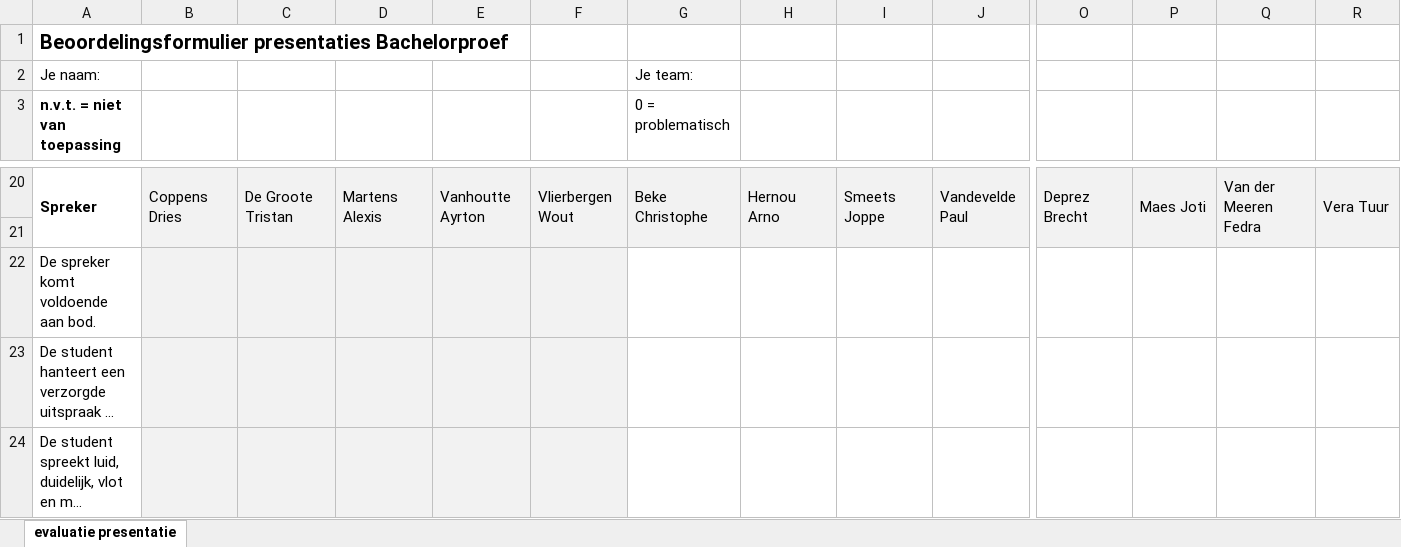
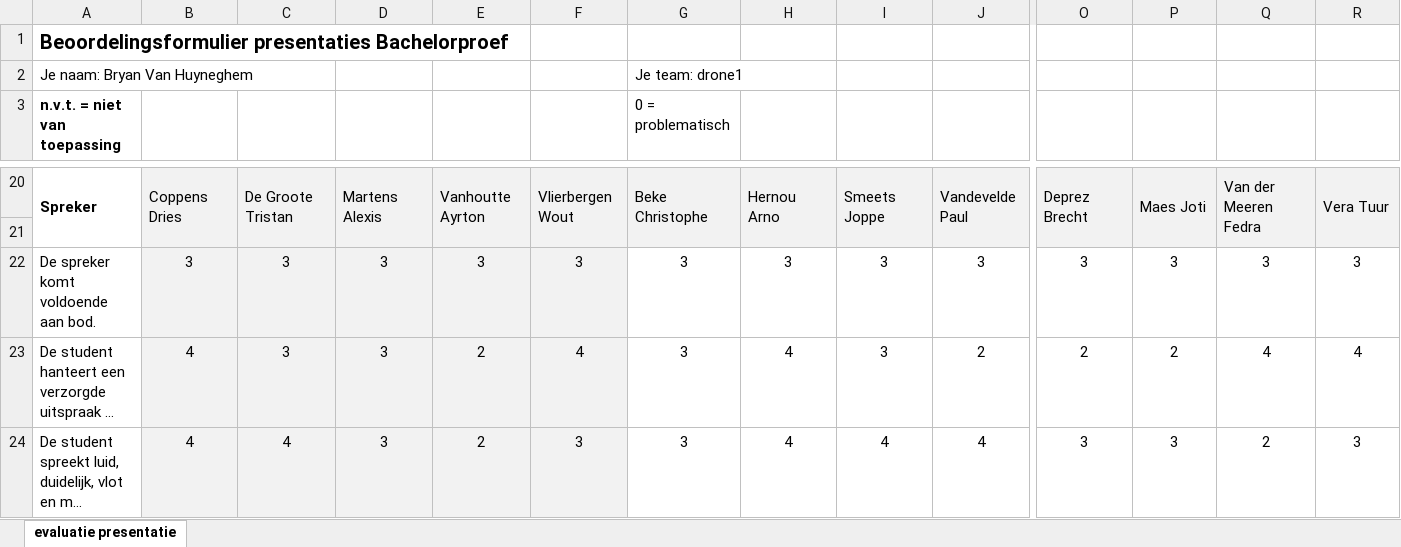
Before and after one commit to philipkukoba/Bachelors-Dissertation-DroneWebApp, an Excel workbook: documenten/eindpresentatie/° Evaluaties eindpresentaties BP blok1 crm drone1 tiptop1.xlsx, sheet evaluatie presentatie, drawn as a sheet; only a part is shown, gaps mark what is left out; long unchanged cells end in …; values as stored, in another font and other column widths than the file's, no borders; removed rows and columns are numbered as before the commit, all else as after; rows hold the shown columns only; the diff covers the shown part only; the diff names each change by its address in the sheet, - before the commit and + after, or states it on an @@ line.

```diff
--- a/documenten/eindpresentatie/° Evaluaties eindpresentaties BP blok1 crm drone1 tiptop1.xlsx (sheet evaluatie presentatie)
+++ b/documenten/eindpresentatie/° Evaluaties eindpresentaties BP blok1 crm drone1 tiptop1.xlsx (sheet evaluatie presentatie)
-row 2: Je naam: |  |  |  |  |  | Je team:
+row 2: Je naam: Bryan Van Huyneghem |  |  |  |  |  | Je team: drone1
-B22: (empty)
+B22: 3
-C22:C23: (empty)
+C22:C23: 3
-D22:D24: (empty)
+D22:D24: 3
-E22: (empty)
+E22: 3
-F22: (empty)
+F22: 3
-G22:G24 (0 = problematisch): (empty)
+G22:G24 (0 = problematisch): 3
-H22: (empty)
+H22: 3
-I22:I23: (empty)
+I22:I23: 3
-J22: (empty)
+J22: 3
-O22: (empty)
+O22: 3
-P22: (empty)
+P22: 3
-Q22: (empty)
+Q22: 3
-R22: (empty)
+R22: 3
-B23:B24: (empty)
+B23:B24: 4
-E23:E24: (empty)
+E23:E24: 2
-F23: (empty)
+F23: 4
-H23:H24: (empty)
+H23:H24: 4
-J23: (empty)
+J23: 2
-O23: (empty)
+O23: 2
-P23: (empty)
+P23: 2
-Q23: (empty)
+Q23: 4
-R23: (empty)
+R23: 4
-C24: (empty)
+C24: 4
-F24: (empty)
+F24: 3
-I24: (empty)
+I24: 4
-J24: (empty)
+J24: 4
-O24: (empty)
+O24: 3
-P24: (empty)
+P24: 3
-Q24: (empty)
+Q24: 2
-R24: (empty)
+R24: 3
```
Also changed, not shown: 1 added row, 42 edited cells and cell formats elsewhere in this sheet, 1 other file.
